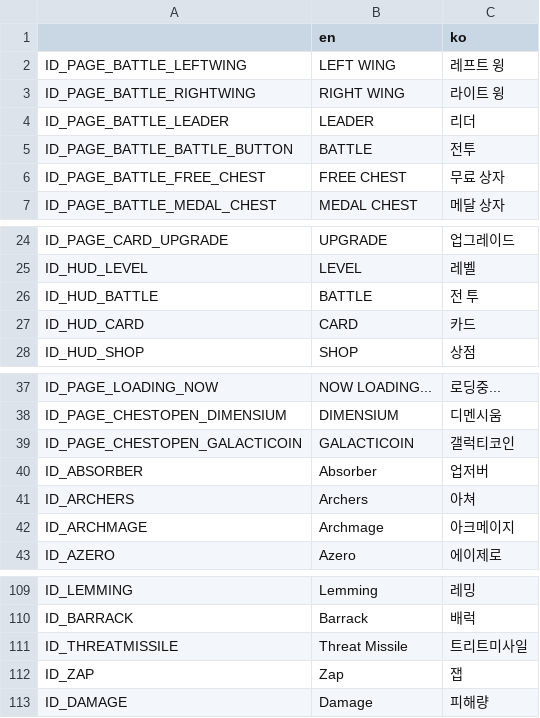
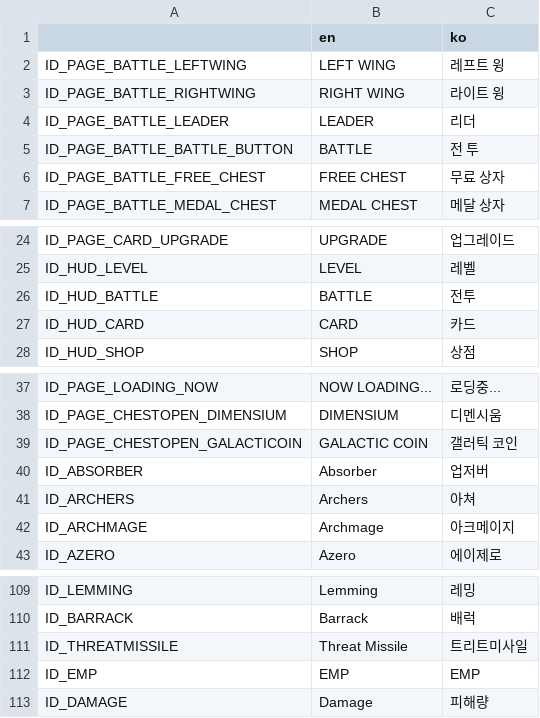
Before and after one commit to humblers/spaceknights, a CSV file: client/translation/lobby.csv, drawn as a sheet; only a part is shown, gaps mark what is left out.

```diff
--- a/client/translation/lobby.csv
+++ b/client/translation/lobby.csv
@@ -4,3 +4,3 @@ ID_PAGE_BATTLE_RIGHTWING,RIGHT WING,라이트 윙
 ID_PAGE_BATTLE_LEADER,LEADER,리더
-ID_PAGE_BATTLE_BATTLE_BUTTON,BATTLE,전투
+ID_PAGE_BATTLE_BATTLE_BUTTON,BATTLE,전  투
 ID_PAGE_BATTLE_FREE_CHEST,FREE CHEST,무료 상자
@@ -25,3 +25,3 @@ ID_PAGE_CARD_UPGRADE,UPGRADE,업그레이드
 ID_HUD_LEVEL,LEVEL,레벨
-ID_HUD_BATTLE,BATTLE,전  투
+ID_HUD_BATTLE,BATTLE,전투
 ID_HUD_CARD,CARD,카드
@@ -38,3 +38,3 @@ ID_PAGE_LOADING_NOW,NOW LOADING...,로딩중...
 ID_PAGE_CHESTOPEN_DIMENSIUM,DIMENSIUM,디멘시움
-ID_PAGE_CHESTOPEN_GALACTICOIN,GALACTICOIN,갤럭티코인
+ID_PAGE_CHESTOPEN_GALACTICOIN,GALACTIC COIN,갤러틱 코인
 ID_ABSORBER,Absorber,업저버
@@ -111,3 +111,3 @@ ID_BARRACK,Barrack,배럭
 ID_THREATMISSILE,Threat Missile,트리트미사일
-ID_ZAP,Zap,잽
+ID_EMP,EMP,EMP
 ID_DAMAGE,Damage,피해량
```
Also changed, not shown: 32 other files.
